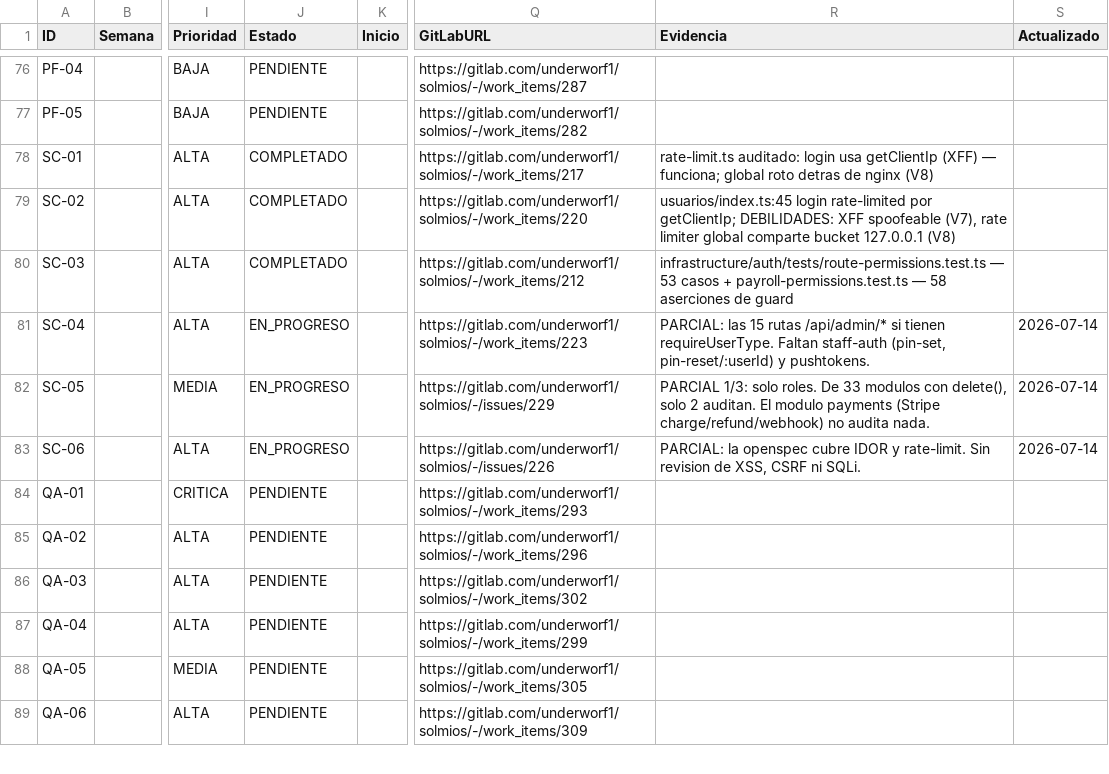
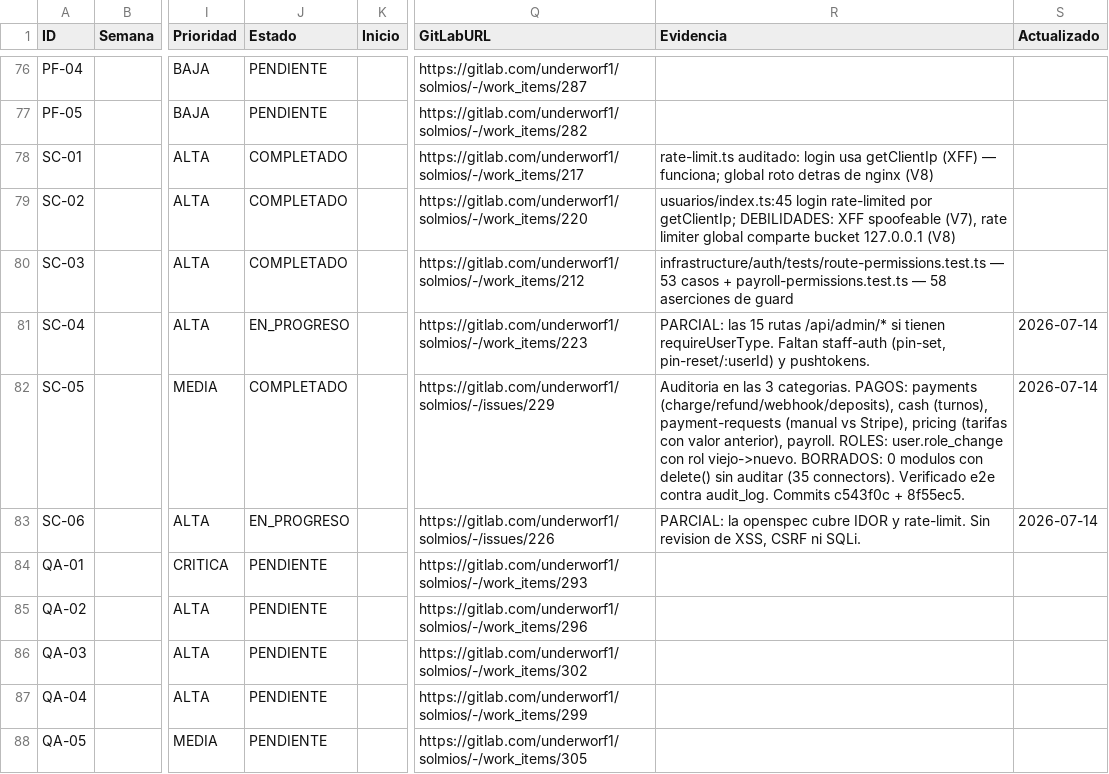
Before and after one commit to SanderFernadez/solmios, a CSV file: cronograma/tareas.csv, drawn as a sheet; only a part is shown, gaps mark what is left out; the shorter side is filled out with more unchanged rows; the diff names each change by its address in the sheet, - before the commit and + after, or states it on an @@ line.

Commit message:
chore(cronograma): SC-05 completada (auditoria en pagos, roles y borrados)

```diff
--- a/cronograma/tareas.csv
+++ b/cronograma/tareas.csv
-J82 (Estado): EN_PROGRESO
+J82 (Estado): COMPLETADO
-R82 (Evidencia): PARCIAL 1/3: solo roles. De 33 modulos con delete(), solo 2 auditan. El modulo payments (Stripe charge/refund/webhook) no audita nada.
+R82 (Evidencia): Auditoria en las 3 categorias. PAGOS: payments (charge/refund/webhook/deposits), cash (turnos), payment-requests (manual vs Stripe), pricing (tarifas con valor anterior), payroll. ROLES: user.role_change con rol viejo->nuevo. BORRADOS: 0 modulos con delete() sin auditar (35 connectors). Verificado e2e contra audit_log. Commits c543f0c + 8f55ec5.
```
